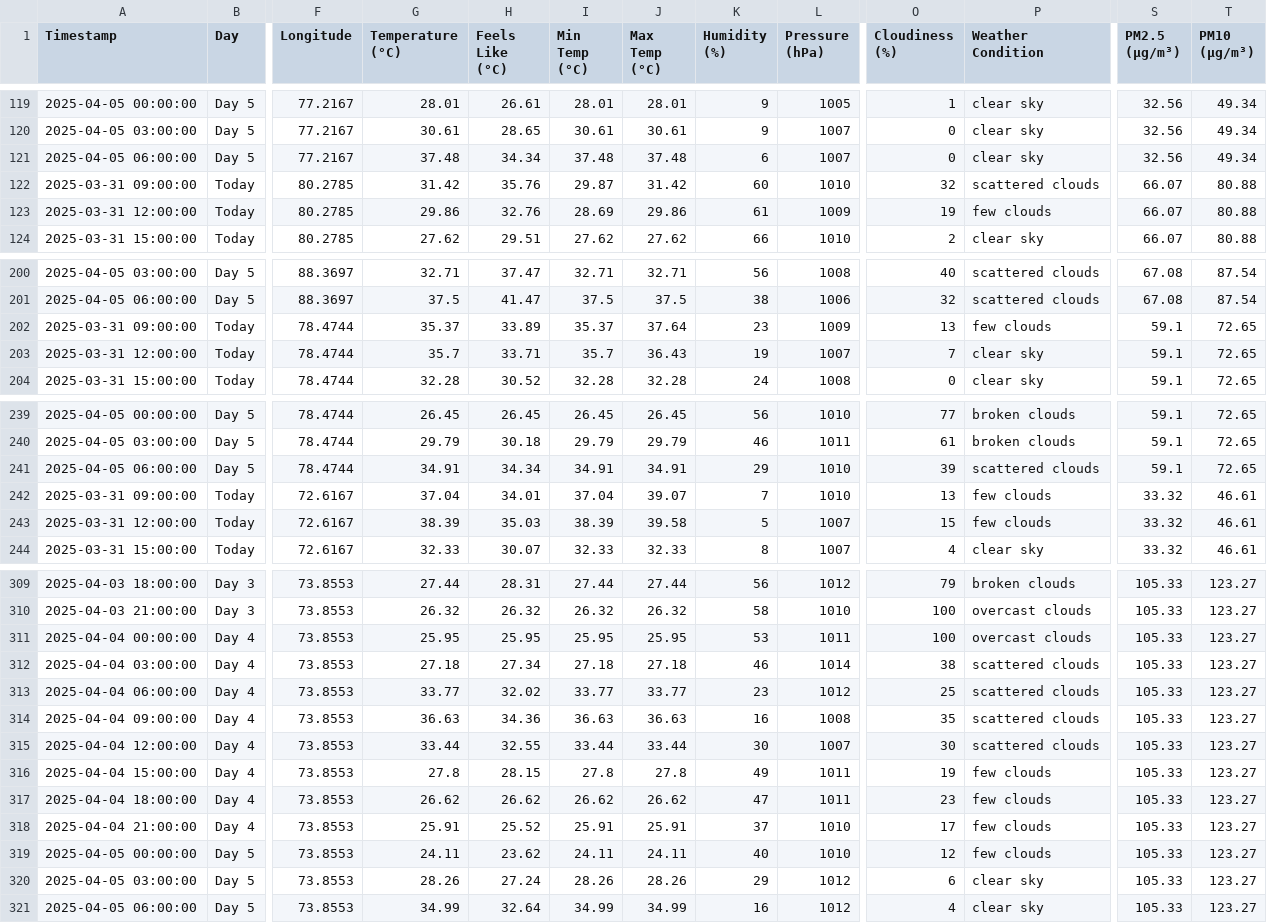
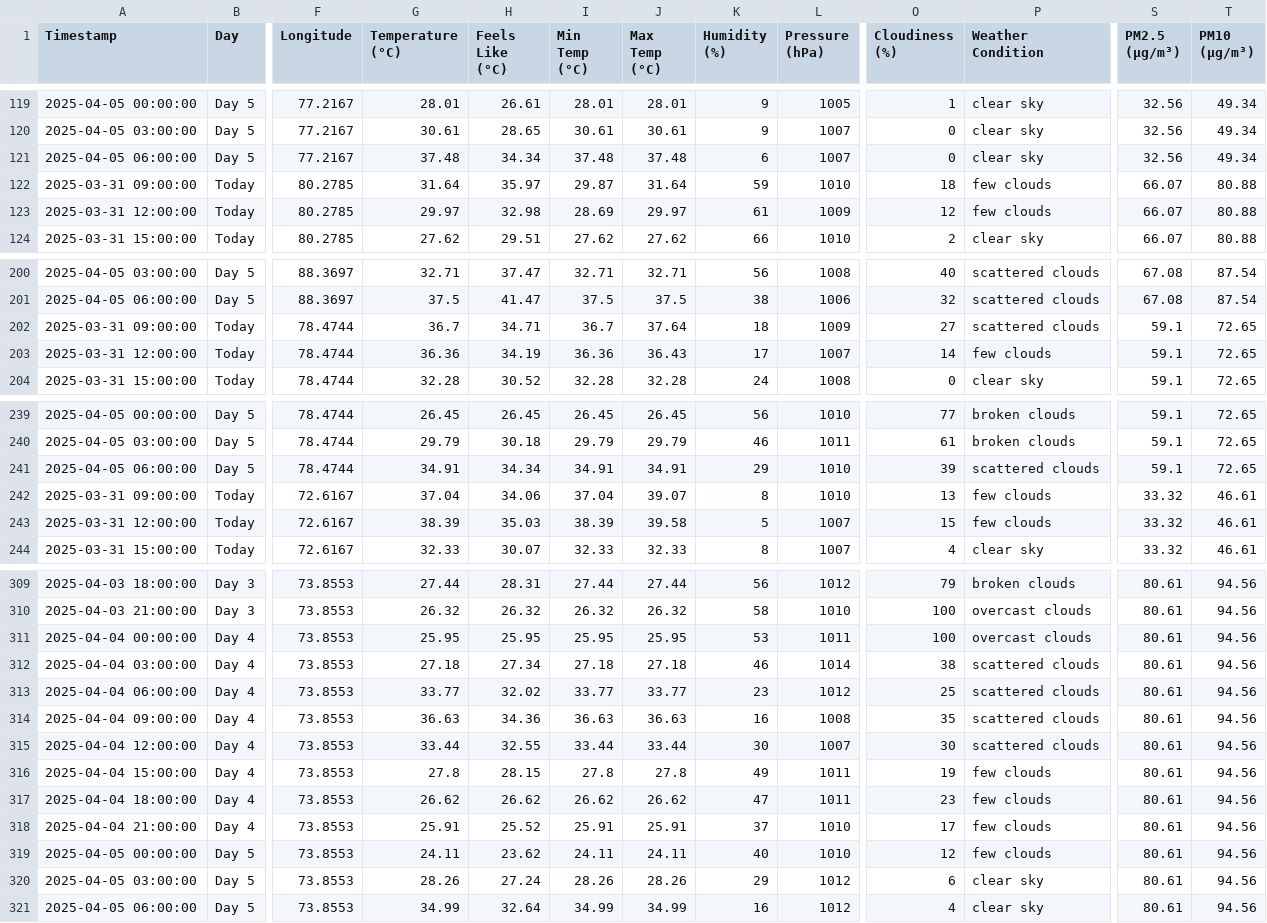
Before and after one commit to arshadlite/weather, a CSV file: final_forecast.csv, drawn as a sheet; only a part is shown, gaps mark what is left out; the diff covers the shown part only; the diff names each change by its address in the sheet, - before the commit and + after, or states it on an @@ line.

```diff
--- a/final_forecast.csv
+++ b/final_forecast.csv
-G122 (Temperature (°C)): 31.42
+G122 (Temperature (°C)): 31.64
-H122 (Feels Like (°C)): 35.76
+H122 (Feels Like (°C)): 35.97
-J122 (Max Temp (°C)): 31.42
+J122 (Max Temp (°C)): 31.64
-K122 (Humidity (%)): 60
+K122 (Humidity (%)): 59
-O122 (Cloudiness (%)): 32
+O122 (Cloudiness (%)): 18
-P122 (Weather Condition): scattered clouds
+P122 (Weather Condition): few clouds
-G123 (Temperature (°C)): 29.86
+G123 (Temperature (°C)): 29.97
-H123 (Feels Like (°C)): 32.76
+H123 (Feels Like (°C)): 32.98
-J123 (Max Temp (°C)): 29.86
+J123 (Max Temp (°C)): 29.97
-O123 (Cloudiness (%)): 19
+O123 (Cloudiness (%)): 12
-G202 (Temperature (°C)): 35.37
+G202 (Temperature (°C)): 36.7
-H202 (Feels Like (°C)): 33.89
+H202 (Feels Like (°C)): 34.71
-I202 (Min Temp (°C)): 35.37
+I202 (Min Temp (°C)): 36.7
-K202 (Humidity (%)): 23
+K202 (Humidity (%)): 18
-O202 (Cloudiness (%)): 13
+O202 (Cloudiness (%)): 27
-P202 (Weather Condition): few clouds
+P202 (Weather Condition): scattered clouds
-G203 (Temperature (°C)): 35.7
+G203 (Temperature (°C)): 36.36
-H203 (Feels Like (°C)): 33.71
+H203 (Feels Like (°C)): 34.19
-I203 (Min Temp (°C)): 35.7
+I203 (Min Temp (°C)): 36.36
-K203 (Humidity (%)): 19
+K203 (Humidity (%)): 17
-O203 (Cloudiness (%)): 7
+O203 (Cloudiness (%)): 14
-P203 (Weather Condition): clear sky
+P203 (Weather Condition): few clouds
-H242 (Feels Like (°C)): 34.01
+H242 (Feels Like (°C)): 34.06
-K242 (Humidity (%)): 7
+K242 (Humidity (%)): 8
-S309:S321 (PM2.5 (µg/m³)): 105.33
+S309:S321 (PM2.5 (µg/m³)): 80.61
-T309:T321 (PM10 (µg/m³)): 123.27
+T309:T321 (PM10 (µg/m³)): 94.56
```
Also changed, not shown: 78 edited cells elsewhere in this file.
